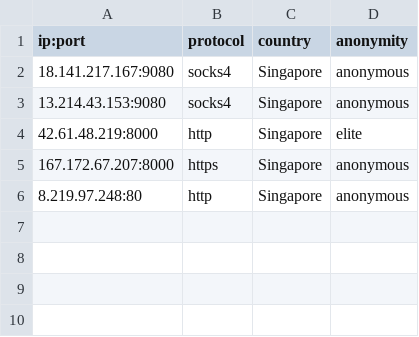
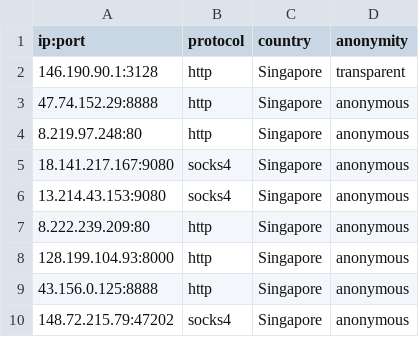
Before and after one commit to NoureddineRmila/daily-free-working-proxies, a CSV file: Singapore.csv, drawn as a sheet.

```diff
--- a/Singapore.csv
+++ b/Singapore.csv
@@ -1,6 +1,10 @@
 ip:port,protocol,country,anonymity
+146.190.90.1:3128,http,Singapore,transparent
+47.74.152.29:8888,http,Singapore,anonymous
+8.219.97.248:80,http,Singapore,anonymous
 18.141.217.167:9080,socks4,Singapore,anonymous
 13.214.43.153:9080,socks4,Singapore,anonymous
-42.61.48.219:8000,http,Singapore,elite
-167.172.67.207:8000,https,Singapore,anonymous
-8.219.97.248:80,http,Singapore,anonymous
+8.222.239.209:80,http,Singapore,anonymous
+128.199.104.93:8000,http,Singapore,anonymous
+43.156.0.125:8888,http,Singapore,anonymous
+148.72.215.79:47202,socks4,Singapore,anonymous
```
Also changed, not shown: Germany.csv, United States.csv, 18 other files.
